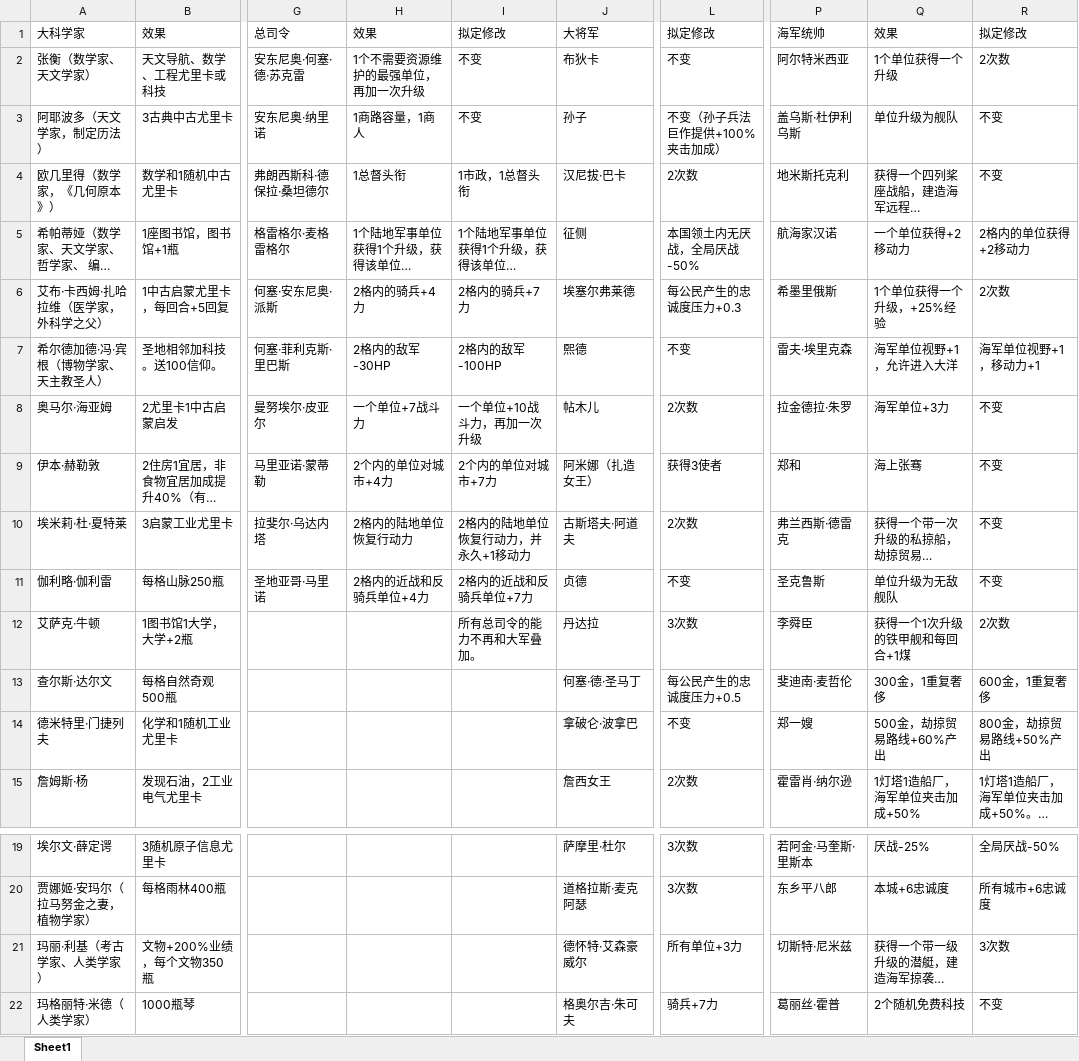
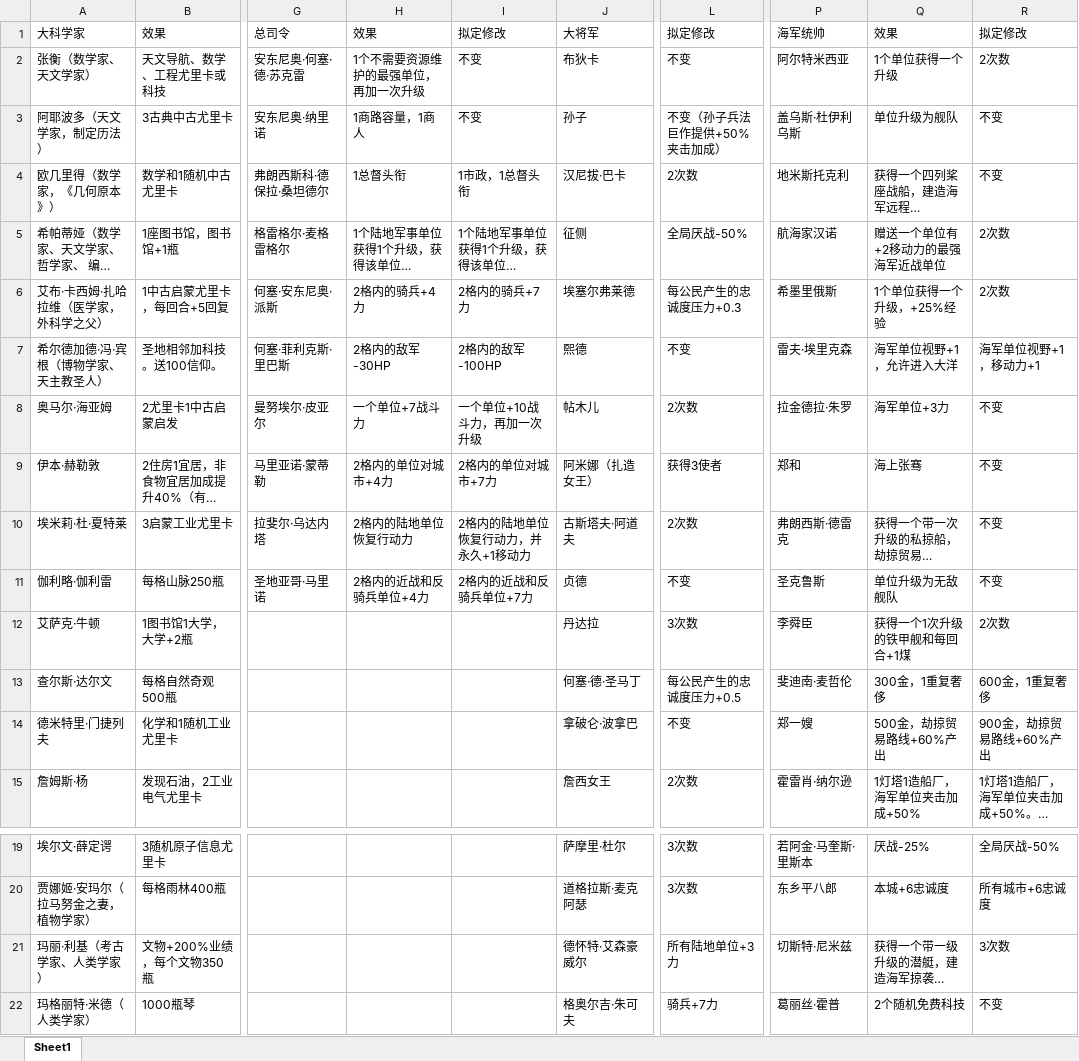
Before and after one commit to dwughjsd/Sistine_civ6mod, an Excel workbook: 文档/伟人.xlsx, sheet Sheet1, drawn as a sheet; only a part is shown, gaps mark what is left out; long unchanged cells end in …; values as stored, in another font and other column widths than the file's, no cell formats; the diff names each change by its address in the sheet, - before the commit and + after, or states it on an @@ line.

```diff
--- a/文档/伟人.xlsx (sheet Sheet1)
+++ b/文档/伟人.xlsx (sheet Sheet1)
-L3: 不变（孙子兵法巨作提供+100%夹击加成）
+L3: 不变（孙子兵法巨作提供+50%夹击加成）
-L5: 本国领土内无厌战，全局厌战-50%
+L5: 全局厌战-50%
-Q5: 一个单位获得+2移动力
+Q5: 赠送一个单位有+2移动力的最强海军近战单位
-R5: 2格内的单位获得+2移动力
+R5: 2次数
-H9: 2个内的单位对城市+4力
+H9: 2格内的单位对城市+4力
-I9: 2个内的单位对城市+7力
+I9: 2格内的单位对城市+7力
-P10: 弗兰西斯·德雷克
+P10: 弗朗西斯·德雷克
-I12: 所有总司令的能力不再和大军叠加。
+I12: (empty)
-R14: 800金，劫掠贸易路线+50%产出
+R14: 900金，劫掠贸易路线+60%产出
-L21: 所有单位+3力
+L21: 所有陆地单位+3力
```
Also changed, not shown: cell formats, 5 other files.
